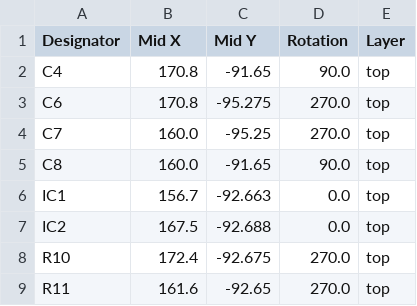
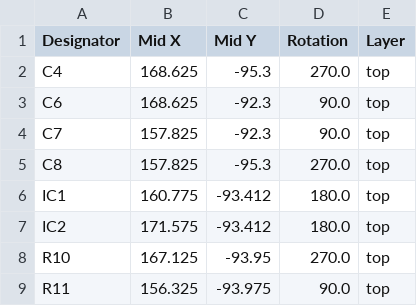
Before and after one commit to moclei/motion-play, a CSV file: hardware/sensor-flex/production/positions.csv, drawn as a sheet.

```diff
--- a/hardware/sensor-flex/production/positions.csv
+++ b/hardware/sensor-flex/production/positions.csv
@@ -1,9 +1,9 @@
 Designator,Mid X,Mid Y,Rotation,Layer
-C4,170.8,-91.65,90.0,top
-C6,170.8,-95.275,270.0,top
-C7,160.0,-95.25,270.0,top
-C8,160.0,-91.65,90.0,top
-IC1,156.7,-92.663,0.0,top
-IC2,167.5,-92.688,0.0,top
-R10,172.4,-92.675,270.0,top
-R11,161.6,-92.65,270.0,top
+C4,168.625,-95.3,270.0,top
+C6,168.625,-92.3,90.0,top
+C7,157.825,-92.3,90.0,top
+C8,157.825,-95.3,270.0,top
+IC1,160.775,-93.412,180.0,top
+IC2,171.575,-93.412,180.0,top
+R10,167.125,-93.95,270.0,top
+R11,156.325,-93.975,90.0,top
```
Also changed, not shown: hardware/sensor-rigid/production/bom.csv, hardware/sensor-rigid/production/positions.csv, 28 other files.
